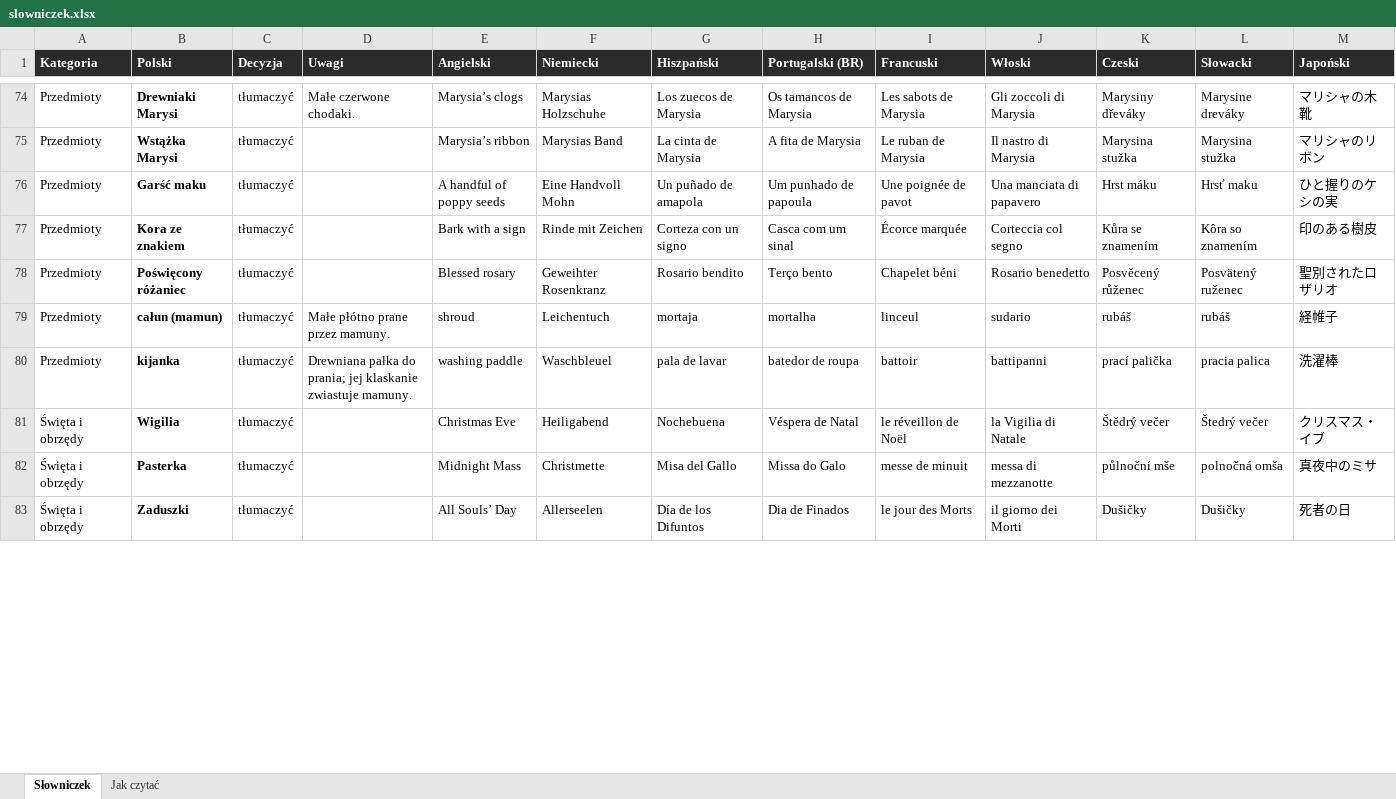
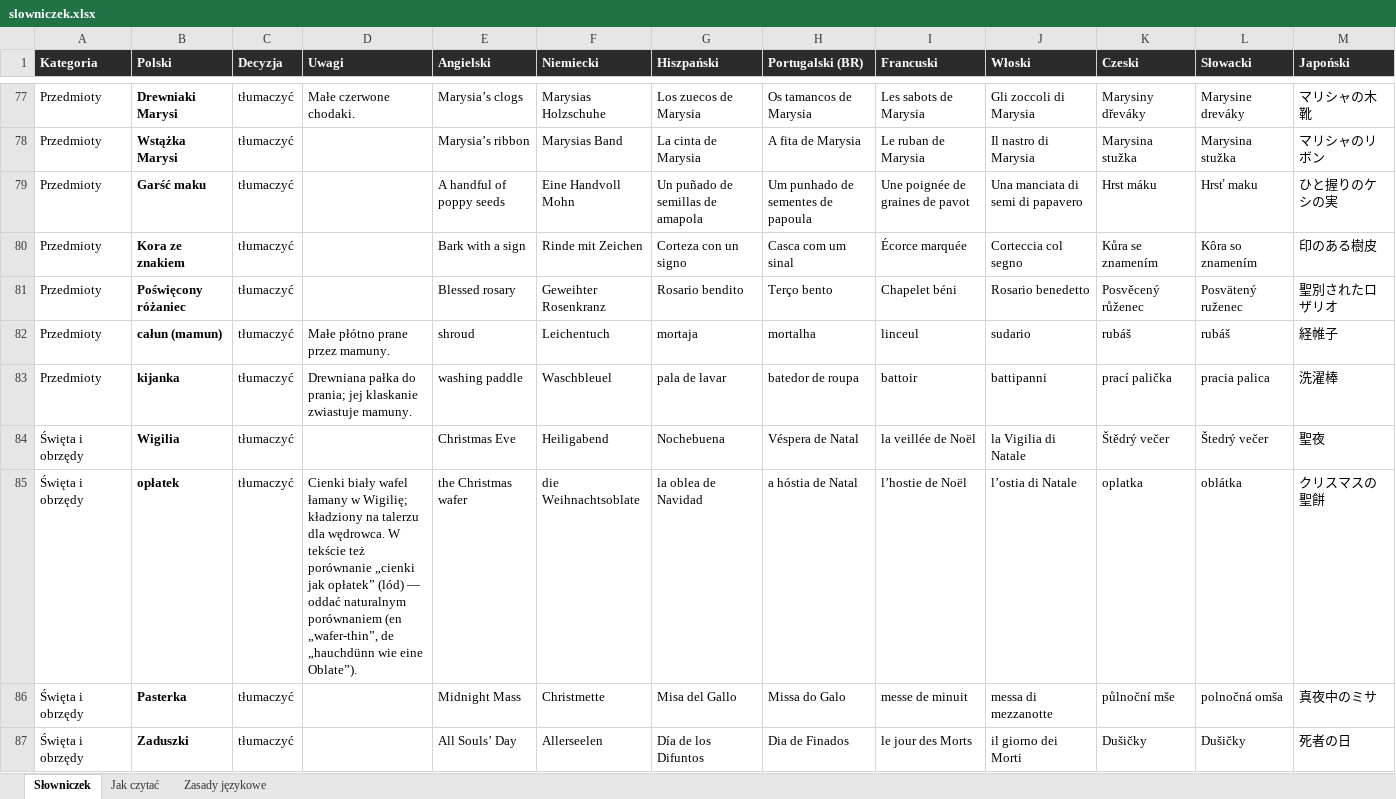
Before and after one commit to MichalPajor/littleVillage, an Excel workbook: tools/Translations/slowniczek.xlsx, sheet Słowniczek, drawn as a sheet; only a part is shown, gaps mark what is left out; values as stored, in another font and other column widths than the file's, no borders; addresses are those after the commit; the diff covers the shown part only; the diff names each change by its address in the sheet, - before the commit and + after, or states it on an @@ line.

```diff
--- a/tools/Translations/slowniczek.xlsx (sheet Słowniczek)
+++ b/tools/Translations/slowniczek.xlsx (sheet Słowniczek)
+sheet tab: Zasady językowe
-G79 (Hiszpański): Un puñado de amapola
+G79 (Hiszpański): Un puñado de semillas de amapola
-H79 (Portugalski (BR)): Um punhado de papoula
+H79 (Portugalski (BR)): Um punhado de sementes de papoula
-I79 (Francuski): Une poignée de pavot
+I79 (Francuski): Une poignée de graines de pavot
-J79 (Włoski): Una manciata di papavero
+J79 (Włoski): Una manciata di semi di papavero
-I84 (Francuski): le réveillon de Noël
+I84 (Francuski): la veillée de Noël
-M84 (Japoński): クリスマス・イブ
+M84 (Japoński): 聖夜
+row 85: Święta i obrzędy | opłatek | tłumaczyć | Cienki biały wafel łamany w Wigilię; kładziony na talerzu dla wędrowca. W tekście też porównanie „cienki jak opłatek” (lód) — oddać naturalnym porównaniem (en „wafer-thin”, de „hauchdünn wie eine Oblate”). | the Christmas wafer | die Weihnachtsoblate | la oblea de Navidad | a hóstia de Natal | l’hostie de Noël | l’ostia di Natale | oplatka | oblátka | クリスマスの聖餅
```
Also changed, not shown: 4 added rows and 86 edited cells elsewhere in this sheet, sheet Jak czytać.
